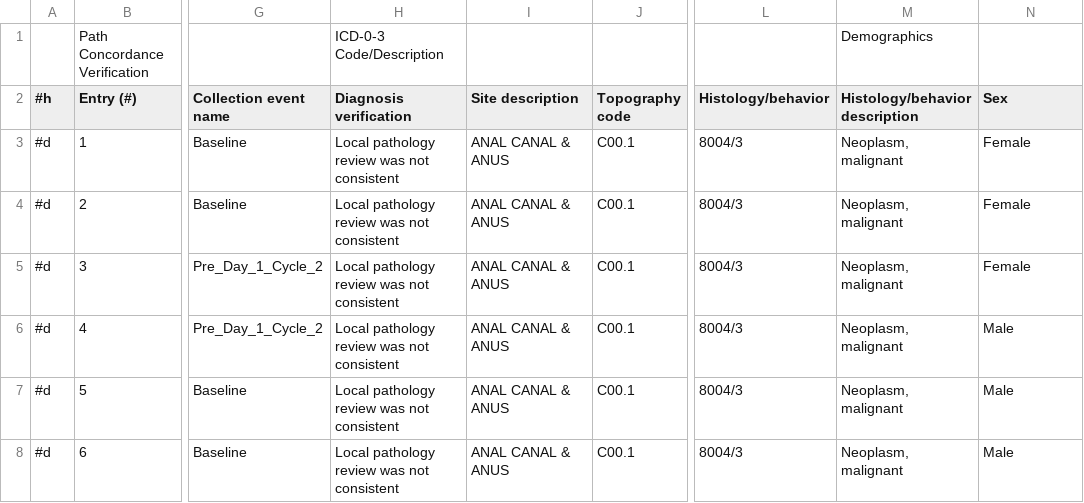
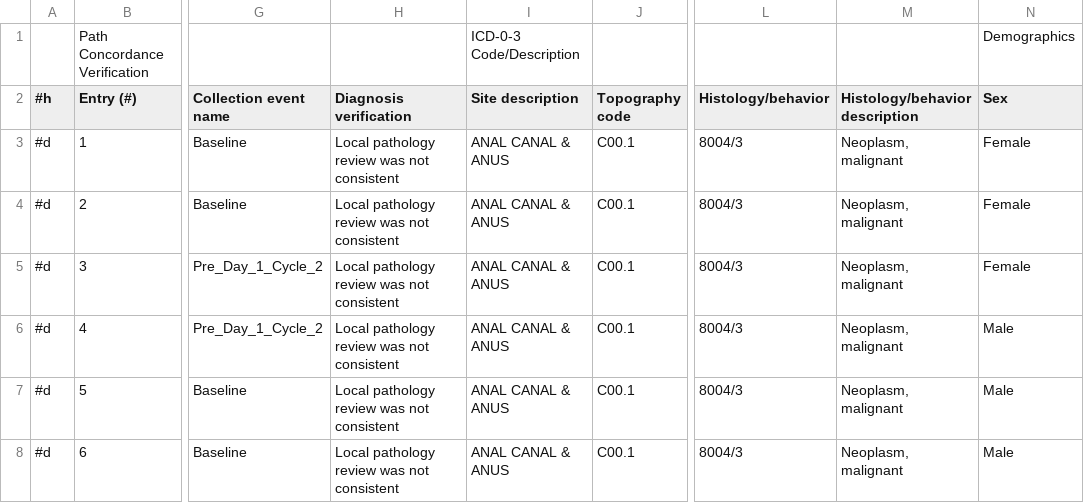
Before and after one commit to CIMAC-CIDC/cidc-schemas, a CSV file: template_examples/csvs/pbmc_template__Essential_Patient_Data.csv, drawn as a sheet; only a part is shown, gaps mark what is left out; the diff names each change by its address in the sheet, - before the commit and + after, or states it on an @@ line.

```diff
--- a/template_examples/csvs/pbmc_template__Essential_Patient_Data.csv
+++ b/template_examples/csvs/pbmc_template__Essential_Patient_Data.csv
-H1 (Diagnosis verification): ICD-0-3 Code/Description
+H1 (Diagnosis verification): (empty)
-I1 (Site description): (empty)
+I1 (Site description): ICD-0-3 Code/Description
-M1 (Histology/behavior description): Demographics
+M1 (Histology/behavior description): (empty)
-N1 (Sex): (empty)
+N1 (Sex): Demographics
```
Also changed, not shown: 2 other files.
